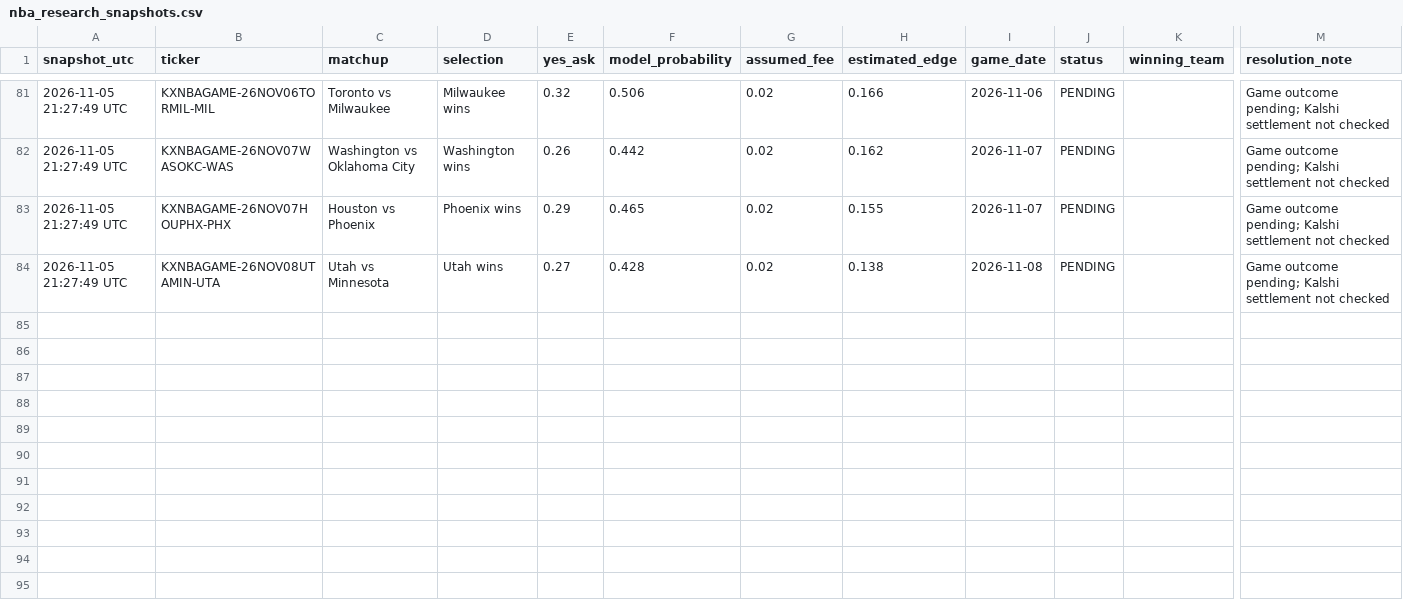
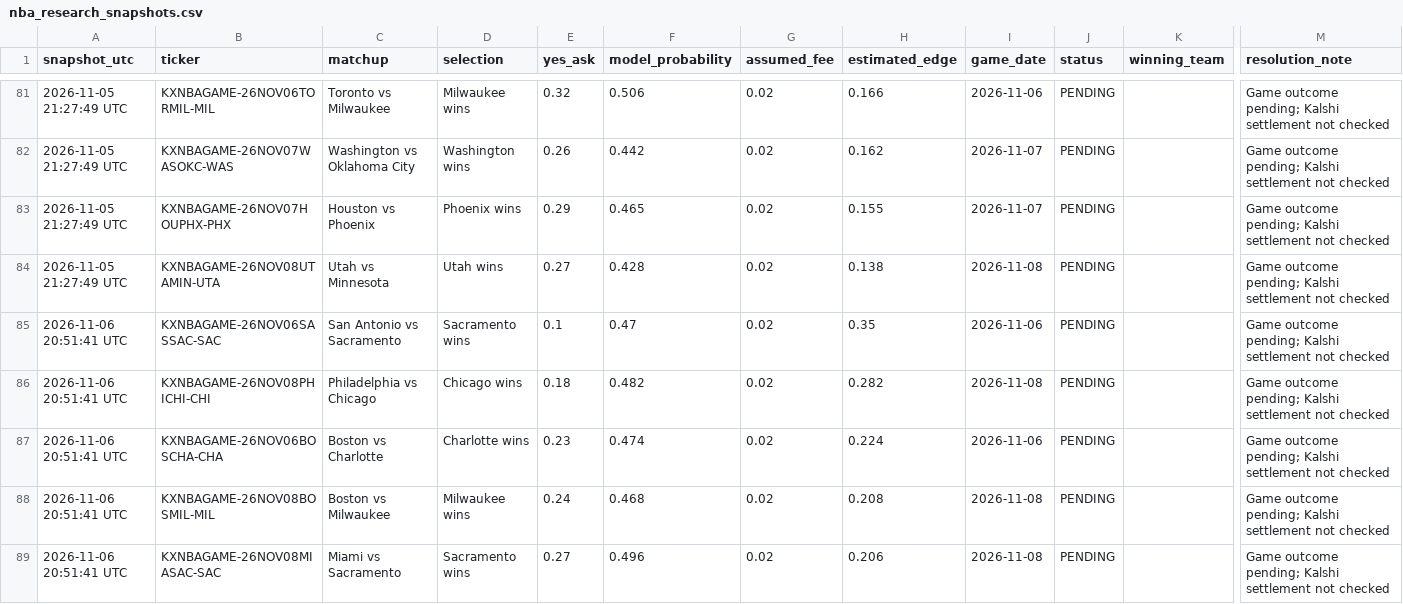
Before and after one commit to theemikebrown/kalshi-sports-edge, a CSV file: data/nba_research_snapshots.csv, drawn as a sheet; only a part is shown, gaps mark what is left out; rows hold the shown columns only; the diff covers the shown part only; the diff names each change by its address in the sheet, - before the commit and + after, or states it on an @@ line.

```diff
--- a/data/nba_research_snapshots.csv
+++ b/data/nba_research_snapshots.csv
+row 85: 2026-11-06 20:51:41 UTC | KXNBAGAME-26NOV06SASSAC-SAC | San Antonio vs Sacramento | Sacramento wins | 0.1 | 0.47 | 0.02 | 0.35 | 2026-11-06 | PENDING |  | Game outcome pending; Kalshi settlement not checked
+row 86: 2026-11-06 20:51:41 UTC | KXNBAGAME-26NOV08PHICHI-CHI | Philadelphia vs Chicago | Chicago wins | 0.18 | 0.482 | 0.02 | 0.282 | 2026-11-08 | PENDING |  | Game outcome pending; Kalshi settlement not checked
+row 87: 2026-11-06 20:51:41 UTC | KXNBAGAME-26NOV06BOSCHA-CHA | Boston vs Charlotte | Charlotte wins | 0.23 | 0.474 | 0.02 | 0.224 | 2026-11-06 | PENDING |  | Game outcome pending; Kalshi settlement not checked
+row 88: 2026-11-06 20:51:41 UTC | KXNBAGAME-26NOV08BOSMIL-MIL | Boston vs Milwaukee | Milwaukee wins | 0.24 | 0.468 | 0.02 | 0.208 | 2026-11-08 | PENDING |  | Game outcome pending; Kalshi settlement not checked
+row 89: 2026-11-06 20:51:41 UTC | KXNBAGAME-26NOV08MIASAC-SAC | Miami vs Sacramento | Sacramento wins | 0.27 | 0.496 | 0.02 | 0.206 | 2026-11-08 | PENDING |  | Game outcome pending; Kalshi settlement not checked
```
Also changed, not shown: 5 added rows elsewhere in this file, 2 other files.
